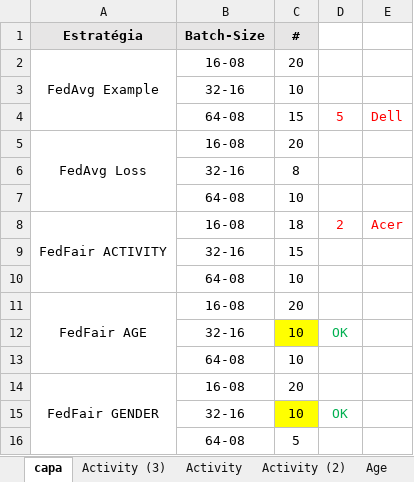
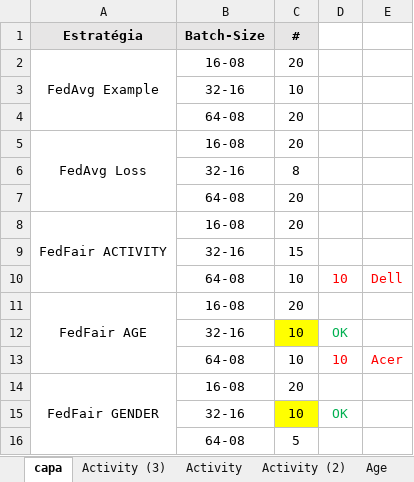
Before and after one commit to ravarmes/recsys-fair-federation-flower, an Excel workbook: _resultados.xlsx, sheet capa, drawn as a sheet; only a part is shown; values as stored, in another font and other column widths than the file's, no borders; conditional formats not drawn; removed rows and columns are numbered as before the commit, all else as after; the diff names each change by its address in the sheet, - before the commit and + after, or states it on an @@ line.

Commit message:
Resultados

```diff
--- a/_resultados.xlsx (sheet capa)
+++ b/_resultados.xlsx (sheet capa)
-row 4:  | 64-08 | 15 | 5 | Dell
+row 4:  | 64-08 | 20
-C7 (#): 10
+C7 (#): 20
-C8 (#): 18
+C8 (#): 20
-D8: 2
+D8: (empty)
-E8: Acer
+E8: (empty)
-D10: (empty)
+D10: 10
-E10: (empty)
+E10: Dell
-D13: (empty)
+D13: 10
-E13: (empty)
+E13: Acer
```
Also changed, not shown: 5 other files.
